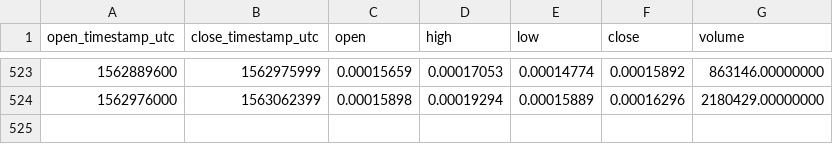
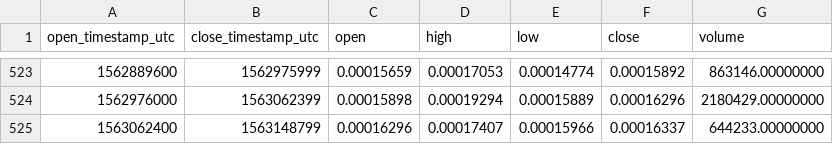
Before and after one commit to cryptobigbro/binance-BLZETH, a CSV file: binance-BLZETH-1d.csv, drawn as a sheet; only a part is shown, gaps mark what is left out.

```diff
--- a/binance-BLZETH-1d.csv
+++ b/binance-BLZETH-1d.csv
@@ -524 +524,2 @@ open_timestamp_utc,close_timestamp_utc,open,high,low,close,volume
 1562976000,1563062399,0.00015898,0.00019294,0.00015889,0.00016296,2180429.00000000
+1563062400,1563148799,0.00016296,0.00017407,0.00015966,0.00016337,644233.00000000
```
Also changed, not shown: binance-BLZETH-1h.csv.
